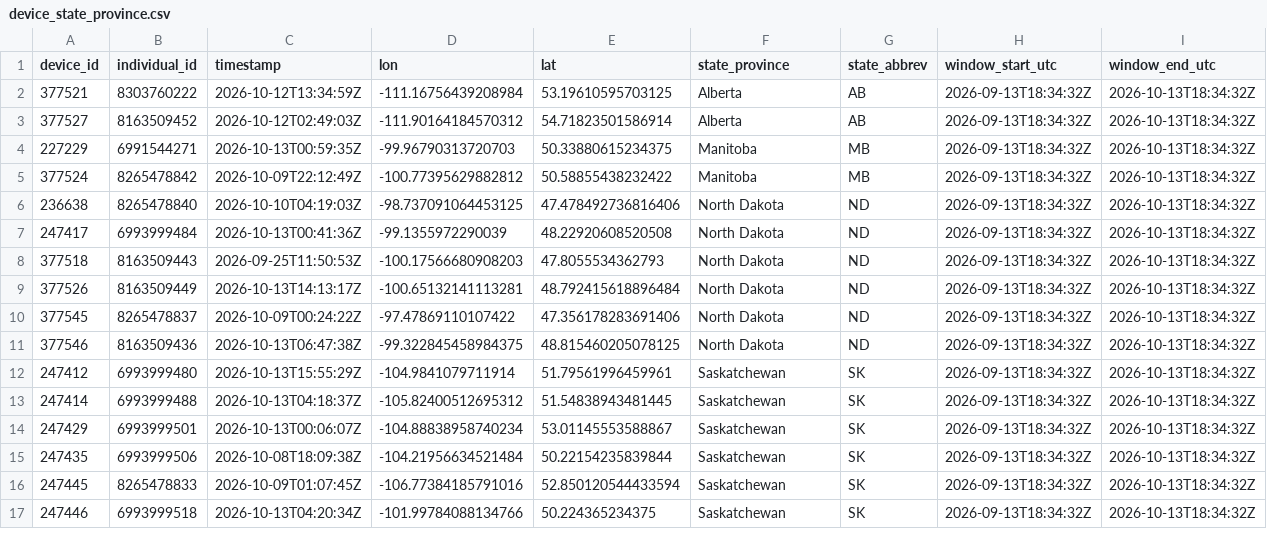
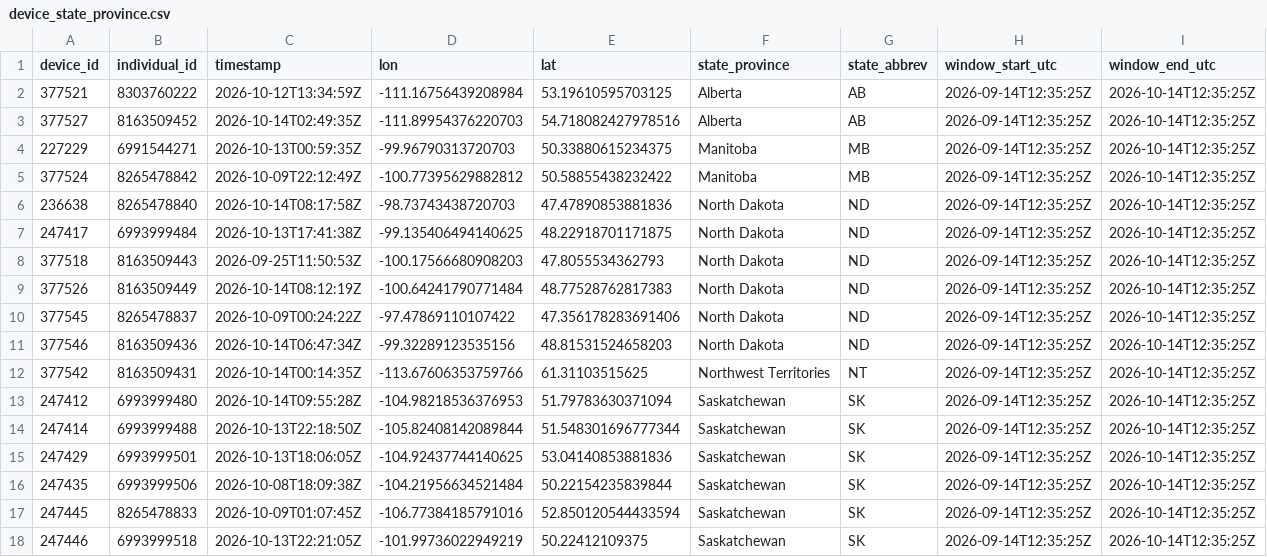
Before and after one commit to askrenr/TransmitterUpdate, a CSV file: docs/data/device_state_province.csv, drawn as a sheet; only a part is shown; the diff covers the shown part only.

```diff
--- a/docs/data/device_state_province.csv
+++ b/docs/data/device_state_province.csv
@@ -1,17 +1,18 @@
 device_id,individual_id,timestamp,lon,lat,state_province,state_abbrev,window_start_utc,window_end_utc
-377521,8303760222,2026-10-12T13:34:59Z,-111.16756439208984,53.19610595703125,Alberta,AB,2026-09-13T18:34:32Z,2026-10-13T18:34:32Z
-377527,8163509452,2026-10-12T02:49:03Z,-111.90164184570312,54.71823501586914,Alberta,AB,2026-09-13T18:34:32Z,2026-10-13T18:34:32Z
-227229,6991544271,2026-10-13T00:59:35Z,-99.96790313720703,50.33880615234375,Manitoba,MB,2026-09-13T18:34:32Z,2026-10-13T18:34:32Z
-377524,8265478842,2026-10-09T22:12:49Z,-100.77395629882812,50.58855438232422,Manitoba,MB,2026-09-13T18:34:32Z,2026-10-13T18:34:32Z
-236638,8265478840,2026-10-10T04:19:03Z,-98.737091064453125,47.478492736816406,North Dakota,ND,2026-09-13T18:34:32Z,2026-10-13T18:34:32Z
-247417,6993999484,2026-10-13T00:41:36Z,-99.1355972290039,48.22920608520508,North Dakota,ND,2026-09-13T18:34:32Z,2026-10-13T18:34:32Z
-377518,8163509443,2026-09-25T11:50:53Z,-100.17566680908203,47.8055534362793,North Dakota,ND,2026-09-13T18:34:32Z,2026-10-13T18:34:32Z
-377526,8163509449,2026-10-13T14:13:17Z,-100.65132141113281,48.792415618896484,North Dakota,ND,2026-09-13T18:34:32Z,2026-10-13T18:34:32Z
-377545,8265478837,2026-10-09T00:24:22Z,-97.47869110107422,47.356178283691406,North Dakota,ND,2026-09-13T18:34:32Z,2026-10-13T18:34:32Z
-377546,8163509436,2026-10-13T06:47:38Z,-99.322845458984375,48.815460205078125,North Dakota,ND,2026-09-13T18:34:32Z,2026-10-13T18:34:32Z
-247412,6993999480,2026-10-13T15:55:29Z,-104.9841079711914,51.79561996459961,Saskatchewan,SK,2026-09-13T18:34:32Z,2026-10-13T18:34:32Z
-247414,6993999488,2026-10-13T04:18:37Z,-105.82400512695312,51.54838943481445,Saskatchewan,SK,2026-09-13T18:34:32Z,2026-10-13T18:34:32Z
-247429,6993999501,2026-10-13T00:06:07Z,-104.88838958740234,53.01145553588867,Saskatchewan,SK,2026-09-13T18:34:32Z,2026-10-13T18:34:32Z
-247435,6993999506,2026-10-08T18:09:38Z,-104.21956634521484,50.22154235839844,Saskatchewan,SK,2026-09-13T18:34:32Z,2026-10-13T18:34:32Z
-247445,8265478833,2026-10-09T01:07:45Z,-106.77384185791016,52.850120544433594,Saskatchewan,SK,2026-09-13T18:34:32Z,2026-10-13T18:34:32Z
-247446,6993999518,2026-10-13T04:20:34Z,-101.99784088134766,50.224365234375,Saskatchewan,SK,2026-09-13T18:34:32Z,2026-10-13T18:34:32Z
+377521,8303760222,2026-10-12T13:34:59Z,-111.16756439208984,53.19610595703125,Alberta,AB,2026-09-14T12:35:25Z,2026-10-14T12:35:25Z
+377527,8163509452,2026-10-14T02:49:35Z,-111.89954376220703,54.718082427978516,Alberta,AB,2026-09-14T12:35:25Z,2026-10-14T12:35:25Z
+227229,6991544271,2026-10-13T00:59:35Z,-99.96790313720703,50.33880615234375,Manitoba,MB,2026-09-14T12:35:25Z,2026-10-14T12:35:25Z
+377524,8265478842,2026-10-09T22:12:49Z,-100.77395629882812,50.58855438232422,Manitoba,MB,2026-09-14T12:35:25Z,2026-10-14T12:35:25Z
+236638,8265478840,2026-10-14T08:17:58Z,-98.73743438720703,47.47890853881836,North Dakota,ND,2026-09-14T12:35:25Z,2026-10-14T12:35:25Z
+247417,6993999484,2026-10-13T17:41:38Z,-99.135406494140625,48.22918701171875,North Dakota,ND,2026-09-14T12:35:25Z,2026-10-14T12:35:25Z
+377518,8163509443,2026-09-25T11:50:53Z,-100.17566680908203,47.8055534362793,North Dakota,ND,2026-09-14T12:35:25Z,2026-10-14T12:35:25Z
+377526,8163509449,2026-10-14T08:12:19Z,-100.64241790771484,48.77528762817383,North Dakota,ND,2026-09-14T12:35:25Z,2026-10-14T12:35:25Z
+377545,8265478837,2026-10-09T00:24:22Z,-97.47869110107422,47.356178283691406,North Dakota,ND,2026-09-14T12:35:25Z,2026-10-14T12:35:25Z
+377546,8163509436,2026-10-14T06:47:34Z,-99.32289123535156,48.81531524658203,North Dakota,ND,2026-09-14T12:35:25Z,2026-10-14T12:35:25Z
+377542,8163509431,2026-10-14T00:14:35Z,-113.67606353759766,61.31103515625,Northwest Territories,NT,2026-09-14T12:35:25Z,2026-10-14T12:35:25Z
+247412,6993999480,2026-10-14T09:55:28Z,-104.98218536376953,51.79783630371094,Saskatchewan,SK,2026-09-14T12:35:25Z,2026-10-14T12:35:25Z
+247414,6993999488,2026-10-13T22:18:50Z,-105.82408142089844,51.548301696777344,Saskatchewan,SK,2026-09-14T12:35:25Z,2026-10-14T12:35:25Z
+247429,6993999501,2026-10-13T18:06:05Z,-104.92437744140625,53.04140853881836,Saskatchewan,SK,2026-09-14T12:35:25Z,2026-10-14T12:35:25Z
+247435,6993999506,2026-10-08T18:09:38Z,-104.21956634521484,50.22154235839844,Saskatchewan,SK,2026-09-14T12:35:25Z,2026-10-14T12:35:25Z
+247445,8265478833,2026-10-09T01:07:45Z,-106.77384185791016,52.850120544433594,Saskatchewan,SK,2026-09-14T12:35:25Z,2026-10-14T12:35:25Z
+247446,6993999518,2026-10-13T22:21:05Z,-101.99736022949219,50.22412109375,Saskatchewan,SK,2026-09-14T12:35:25Z,2026-10-14T12:35:25Z
```
Also changed, not shown: 50 edited cells elsewhere in this file, docs/data/device_migration_metrics.csv, docs/data/state_province_proportions.csv, 4 other files.
